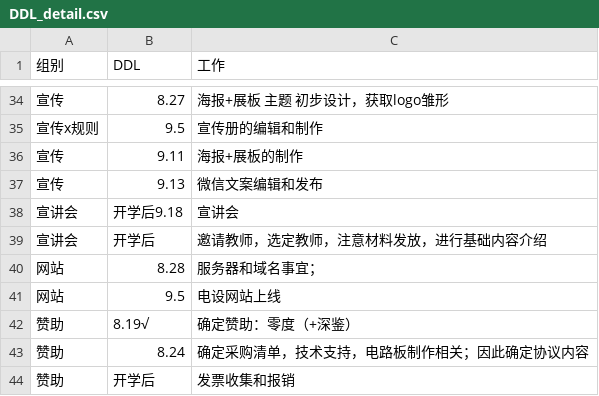
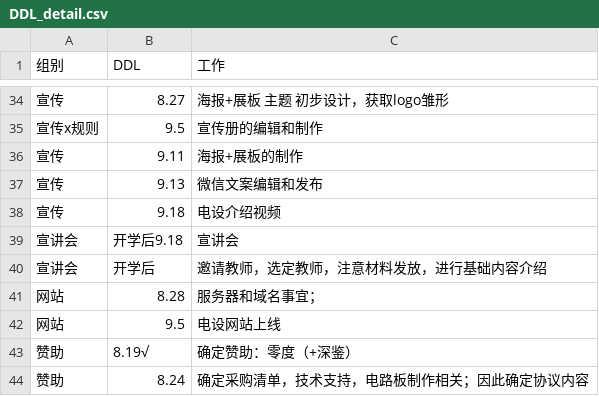
Before and after one commit to DAASTA/EDC2016_logic, a CSV file: DDL_detail.csv, drawn as a sheet; only a part is shown, gaps mark what is left out; the shorter side is filled out with more unchanged rows.

```diff
--- a/DDL_detail.csv
+++ b/DDL_detail.csv
@@ -37,2 +37,3 @@
 宣传,9.13,微信文案编辑和发布
+宣传,9.18,电设介绍视频
 宣讲会,开学后9.18,宣讲会
```
Also changed, not shown: 3 other files.
